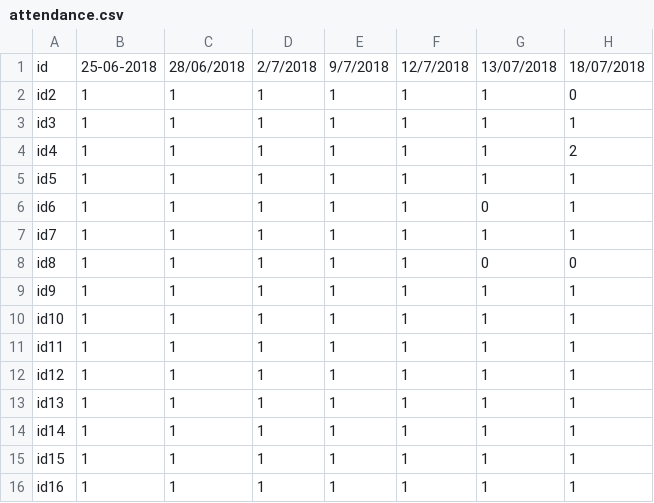
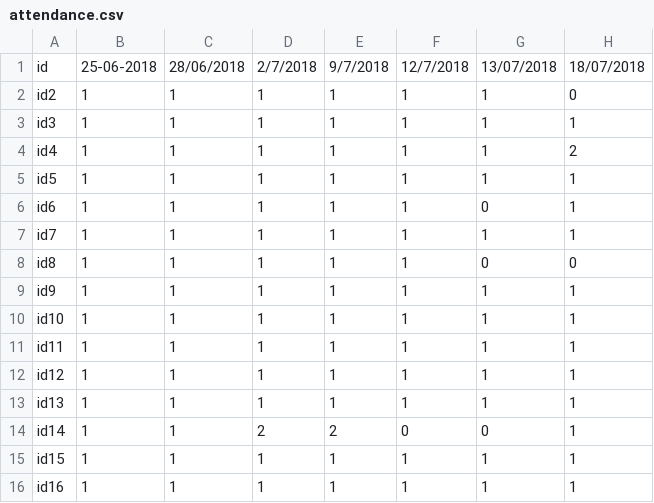
Before and after one commit to husam79/read.github.io, a CSV file: attendance.csv, drawn as a sheet; the diff names each change by its address in the sheet, - before the commit and + after, or states it on an @@ line.

Commit message:
no message

```diff
--- a/attendance.csv
+++ b/attendance.csv
-D14: 1
+D14: 2
-E14: 1
+E14: 2
-F14: 1
+F14: 0
-G14: 1
+G14: 0
```
